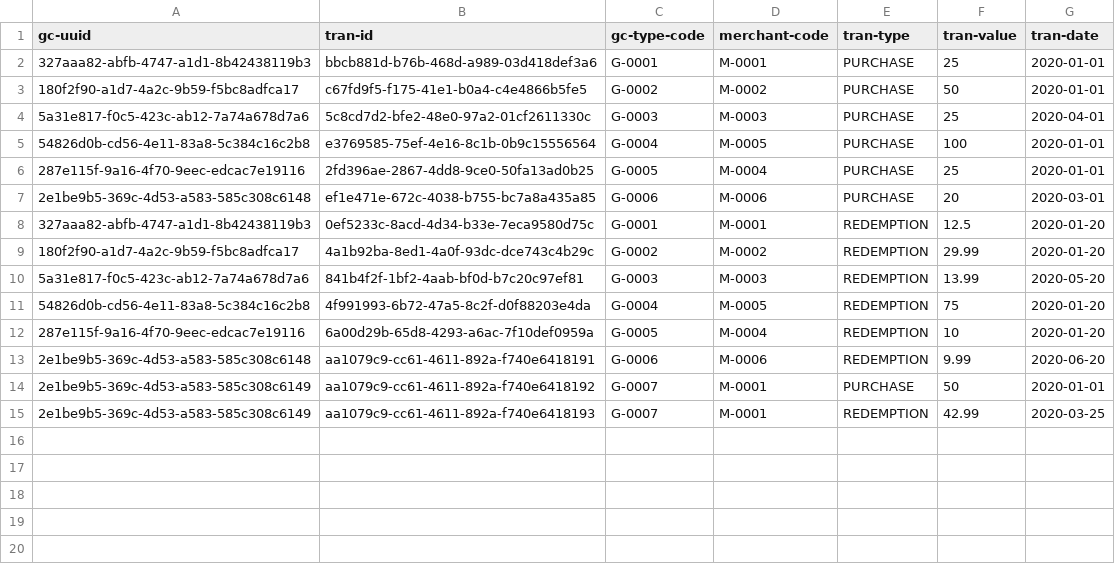
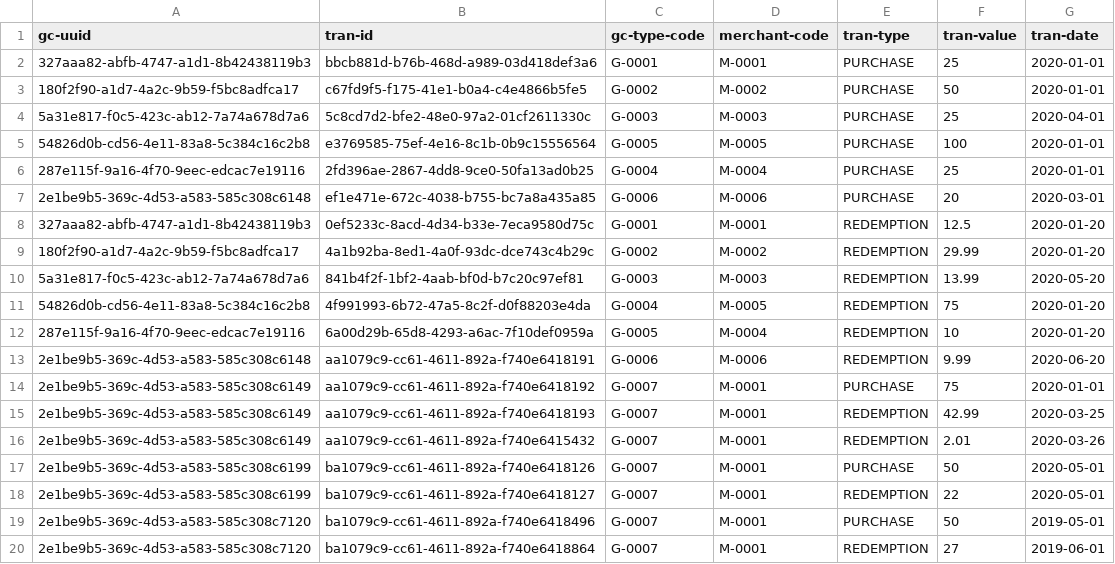
Before and after one commit to arunkpatra/athena, a CSV file: subprojects/athena-data/data/transaction-data.csv, drawn as a sheet.

```diff
--- a/subprojects/athena-data/data/transaction-data.csv
+++ b/subprojects/athena-data/data/transaction-data.csv
@@ -4,4 +4,4 @@ gc-uuid,tran-id,gc-type-code,merchant-code,tran-type,tran-value,tran-date
 5a31e817-f0c5-423c-ab12-7a74a678d7a6,5c8cd7d2-bfe2-48e0-97a2-01cf2611330c,G-0003,M-0003,PURCHASE,25,2020-04-01
-54826d0b-cd56-4e11-83a8-5c384c16c2b8,e3769585-75ef-4e16-8c1b-0b9c15556564,G-0004,M-0005,PURCHASE,100,2020-01-01
-287e115f-9a16-4f70-9eec-edcac7e19116,2fd396ae-2867-4dd8-9ce0-50fa13ad0b25,G-0005,M-0004,PURCHASE,25,2020-01-01
+54826d0b-cd56-4e11-83a8-5c384c16c2b8,e3769585-75ef-4e16-8c1b-0b9c15556564,G-0005,M-0005,PURCHASE,100,2020-01-01
+287e115f-9a16-4f70-9eec-edcac7e19116,2fd396ae-2867-4dd8-9ce0-50fa13ad0b25,G-0004,M-0004,PURCHASE,25,2020-01-01
 2e1be9b5-369c-4d53-a583-585c308c6148,ef1e471e-672c-4038-b755-bc7a8a435a85,G-0006,M-0006,PURCHASE,20,2020-03-01
@@ -13,3 +13,8 @@ gc-uuid,tran-id,gc-type-code,merchant-code,tran-type,tran-value,tran-date
 2e1be9b5-369c-4d53-a583-585c308c6148,aa1079c9-cc61-4611-892a-f740e6418191,G-0006,M-0006,REDEMPTION,9.99,2020-06-20
-2e1be9b5-369c-4d53-a583-585c308c6149,aa1079c9-cc61-4611-892a-f740e6418192,G-0007,M-0001,PURCHASE,50,2020-01-01
+2e1be9b5-369c-4d53-a583-585c308c6149,aa1079c9-cc61-4611-892a-f740e6418192,G-0007,M-0001,PURCHASE,75,2020-01-01
 2e1be9b5-369c-4d53-a583-585c308c6149,aa1079c9-cc61-4611-892a-f740e6418193,G-0007,M-0001,REDEMPTION,42.99,2020-03-25
+2e1be9b5-369c-4d53-a583-585c308c6149,aa1079c9-cc61-4611-892a-f740e6415432,G-0007,M-0001,REDEMPTION,2.01,2020-03-26
+2e1be9b5-369c-4d53-a583-585c308c6199,ba1079c9-cc61-4611-892a-f740e6418126,G-0007,M-0001,PURCHASE,50,2020-05-01
+2e1be9b5-369c-4d53-a583-585c308c6199,ba1079c9-cc61-4611-892a-f740e6418127,G-0007,M-0001,REDEMPTION,22,2020-05-01
+2e1be9b5-369c-4d53-a583-585c308c7120,ba1079c9-cc61-4611-892a-f740e6418496,G-0007,M-0001,PURCHASE,50,2019-05-01
+2e1be9b5-369c-4d53-a583-585c308c7120,ba1079c9-cc61-4611-892a-f740e6418864,G-0007,M-0001,REDEMPTION,27,2019-06-01
```
Also changed, not shown: subprojects/athena-data/data/card-data.csv, 6 other files.
